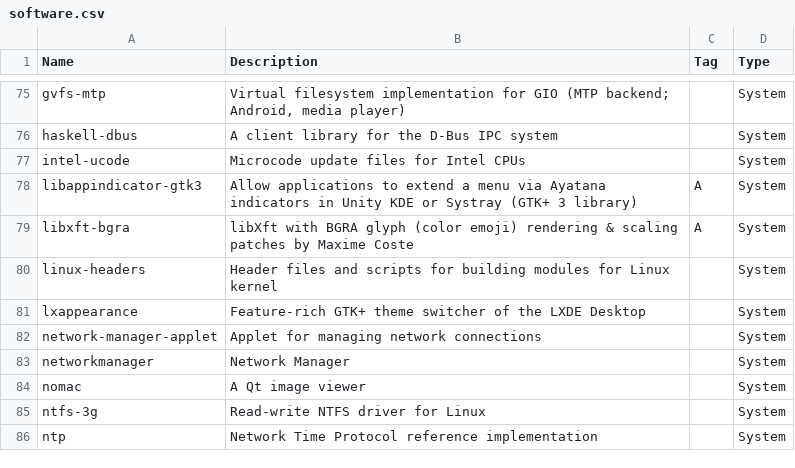
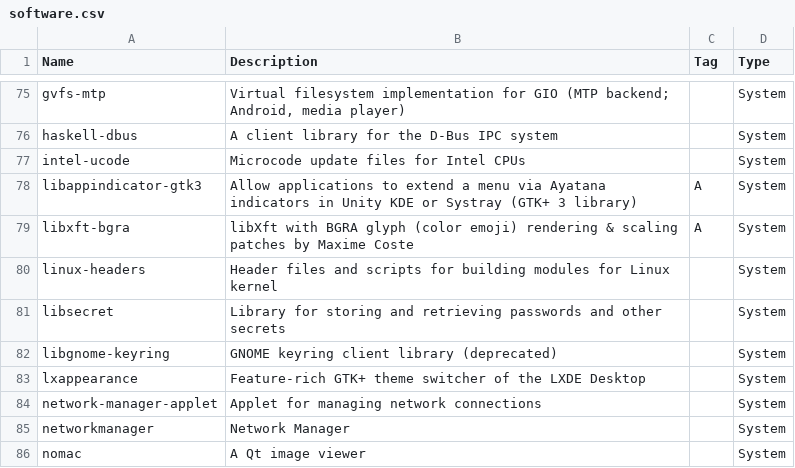
Before and after one commit to asolopovas/arch-setup, a CSV file: misc/software.csv, drawn as a sheet; only a part is shown, gaps mark what is left out; the shorter side is filled out with more unchanged rows.

Commit message:
added gnome keyring library

```diff
--- a/misc/software.csv
+++ b/misc/software.csv
@@ -80,2 +80,4 @@ libxft-bgra,libXft with BGRA glyph (color emoji) rendering & scaling patches by
 linux-headers,Header files and scripts for building modules for Linux kernel,,System
+libsecret,Library for storing and retrieving passwords and other secrets,,System
+libgnome-keyring,GNOME keyring client library (deprecated),,System
 lxappearance,Feature-rich GTK+ theme switcher of the LXDE Desktop,,System
```
